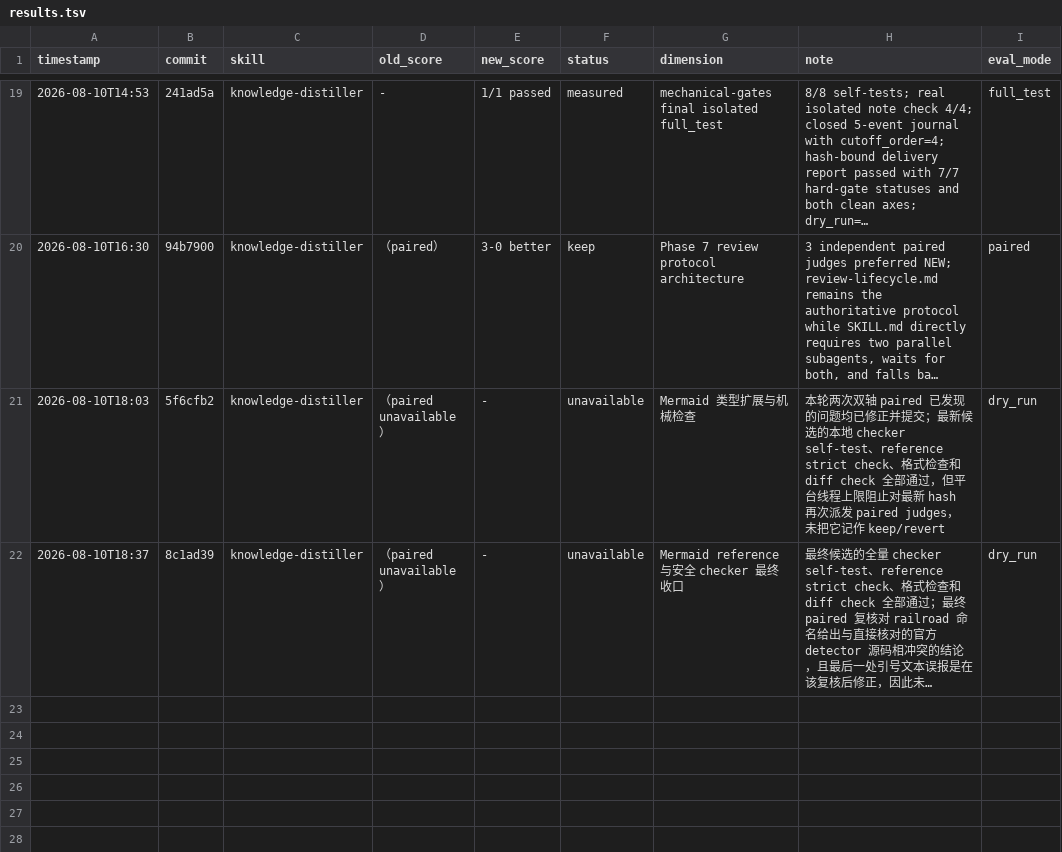
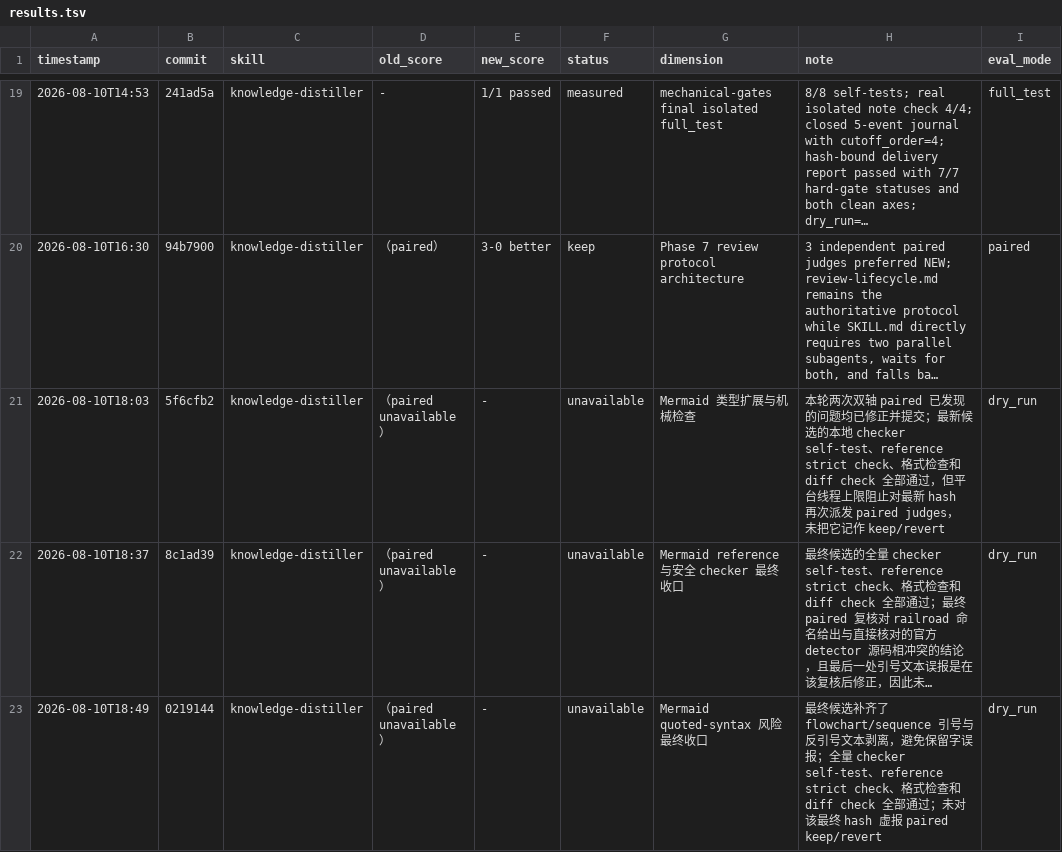
Before and after one commit to ZlatanCN/skills, a TSV file: knowledge-distiller/results.tsv, drawn as a sheet; only a part is shown, gaps mark what is left out; long unchanged cells end in …; the diff names each change by its address in the sheet, - before the commit and + after, or states it on an @@ line.

Commit message:
chore knowledge-distiller: record final Mermaid check

```diff
--- a/knowledge-distiller/results.tsv
+++ b/knowledge-distiller/results.tsv
+row 23: 2026-08-10T18:49 | 0219144 | knowledge-distiller | （paired unavailable） | - | unavailable | Mermaid quoted-syntax 风险最终收口 | 最终候选补齐了 flowchart/sequence 引号与反引号文本剥离，避免保留字误报；全量 checker self-test、reference strict check、格式检查和 diff check 全部通过；未对该最终 hash 虚报 paired keep/revert | dry_run
```
